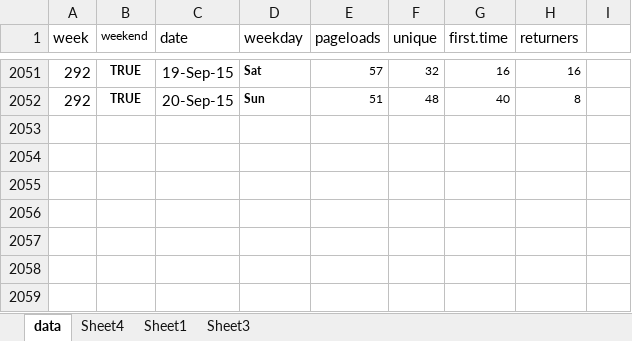
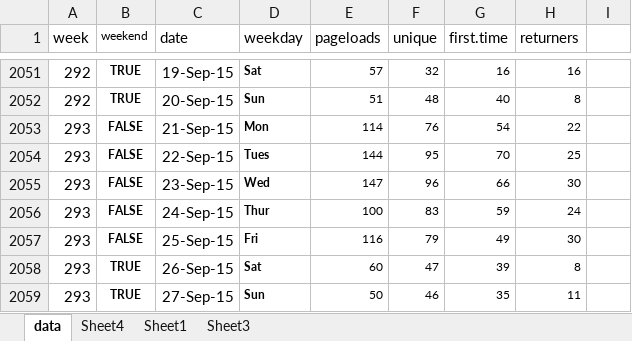
Before and after one commit to droglenc/fishR, an Excel workbook: exposure/WebStats1.xlsx, sheet data, drawn as a sheet; only a part is shown, gaps mark what is left out; values as stored, in another font and other column widths than the file's, no borders; the diff names each change by its address in the sheet, - before the commit and + after, or states it on an @@ line.

```diff
--- a/exposure/WebStats1.xlsx (sheet data)
+++ b/exposure/WebStats1.xlsx (sheet data)
+row 2053: 293 | FALSE | 21-Sep-15 | Mon | 114 | 76 | 54 | 22
+row 2054: 293 | FALSE | 22-Sep-15 | Tues | 144 | 95 | 70 | 25
+row 2055: 293 | FALSE | 23-Sep-15 | Wed | 147 | 96 | 66 | 30
+row 2056: 293 | FALSE | 24-Sep-15 | Thur | 100 | 83 | 59 | 24
+row 2057: 293 | FALSE | 25-Sep-15 | Fri | 116 | 79 | 49 | 30
+row 2058: 293 | TRUE | 26-Sep-15 | Sat | 60 | 47 | 39 | 8
+row 2059: 293 | TRUE | 27-Sep-15 | Sun | 50 | 46 | 35 | 11
```
Also changed, not shown: sheet Sheet1, charts or pictures, 1 other file.
